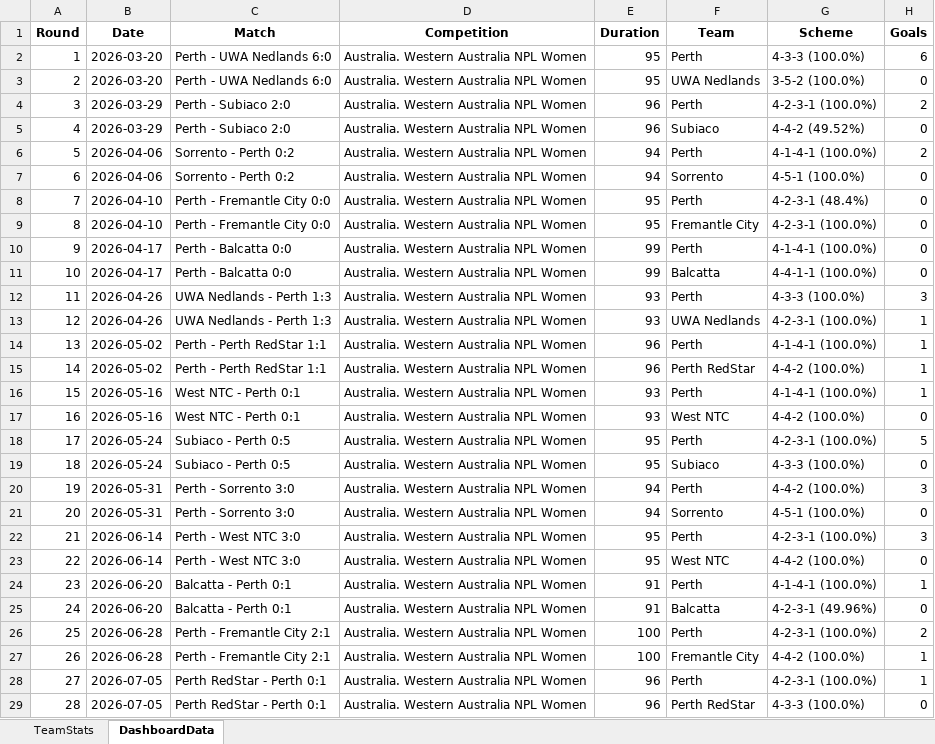
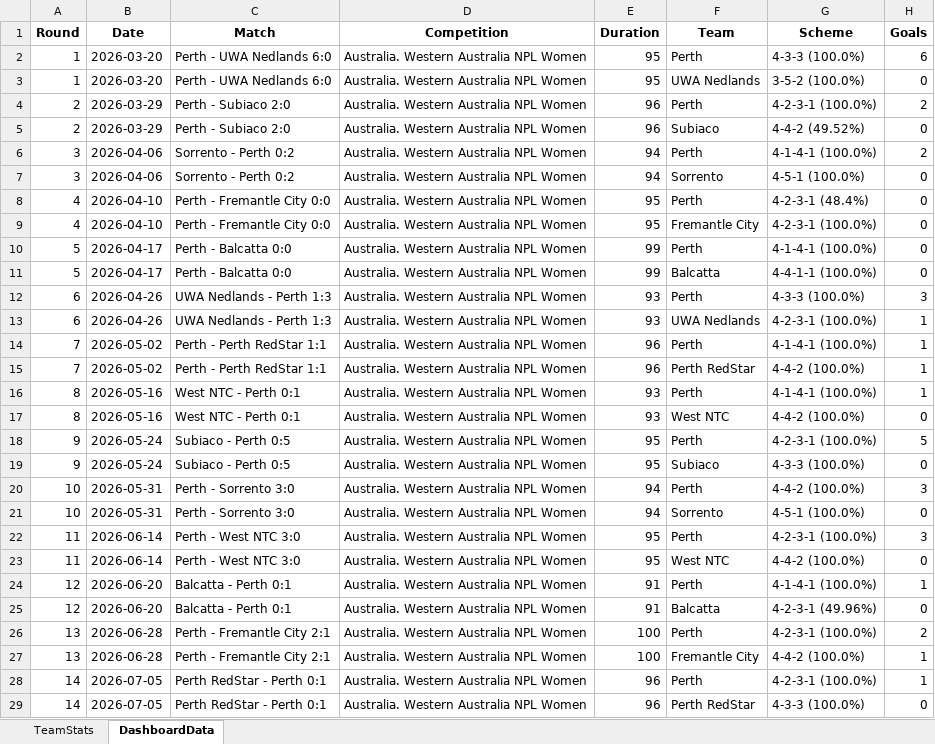
Before and after one commit to thalitaziero-arch/Perth_Dashboard, an Excel workbook: team_stats_perth.xlsx, sheet DashboardData, drawn as a sheet; only a part is shown; values as stored, in another font and other column widths than the file's, no borders; the diff names each change by its address in the sheet, - before the commit and + after, or states it on an @@ line.

Commit message:
Atualização semanal — Round 14

```diff
--- a/team_stats_perth.xlsx (sheet DashboardData)
+++ b/team_stats_perth.xlsx (sheet DashboardData)
-A3 (Round): 2
+A3 (Round): 1
-A4 (Round): 3
+A4 (Round): 2
-A5 (Round): 4
+A5 (Round): 2
-A6 (Round): 5
+A6 (Round): 3
-A7 (Round): 6
+A7 (Round): 3
-A8 (Round): 7
+A8 (Round): 4
-A9 (Round): 8
+A9 (Round): 4
-A10 (Round): 9
+A10 (Round): 5
-A11 (Round): 10
+A11 (Round): 5
-A12 (Round): 11
+A12 (Round): 6
-A13 (Round): 12
+A13 (Round): 6
-A14 (Round): 13
+A14 (Round): 7
-A15 (Round): 14
+A15 (Round): 7
-A16 (Round): 15
+A16 (Round): 8
-A17 (Round): 16
+A17 (Round): 8
-A18 (Round): 17
+A18 (Round): 9
-A19 (Round): 18
+A19 (Round): 9
-A20 (Round): 19
+A20 (Round): 10
-A21 (Round): 20
+A21 (Round): 10
-A22 (Round): 21
+A22 (Round): 11
-A23 (Round): 22
+A23 (Round): 11
-A24 (Round): 23
+A24 (Round): 12
-A25 (Round): 24
+A25 (Round): 12
-A26 (Round): 25
+A26 (Round): 13
-A27 (Round): 26
+A27 (Round): 13
-A28 (Round): 27
+A28 (Round): 14
-A29 (Round): 28
+A29 (Round): 14
```
Also changed, not shown: 3 other files.
